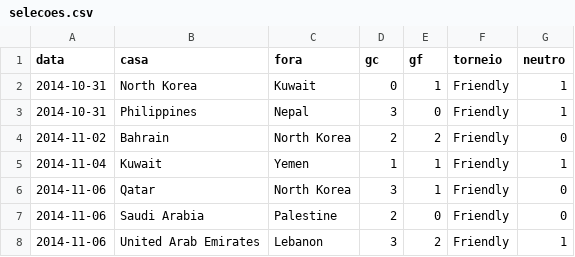
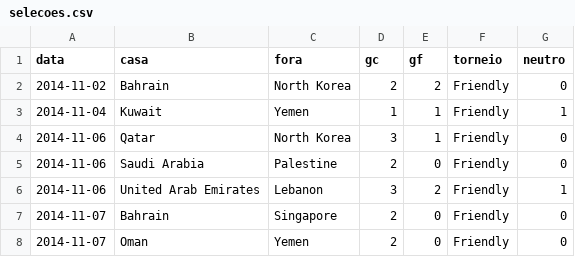
Before and after one commit to campinhos91/apostas, a CSV file: apostas-template/epocas/selecoes.csv, drawn as a sheet; only a part is shown; the shorter side is filled out with more unchanged rows; the diff names each change by its address in the sheet, - before the commit and + after, or states it on an @@ line.

```diff
--- a/apostas-template/epocas/selecoes.csv
+++ b/apostas-template/epocas/selecoes.csv
-row 2: 2014-10-31 | North Korea | Kuwait | 0 | 1 | Friendly | 1
-row 3: 2014-10-31 | Philippines | Nepal | 3 | 0 | Friendly | 1
```
Also changed, not shown: apostas-template/epocas/europa.csv, 5 other files.
